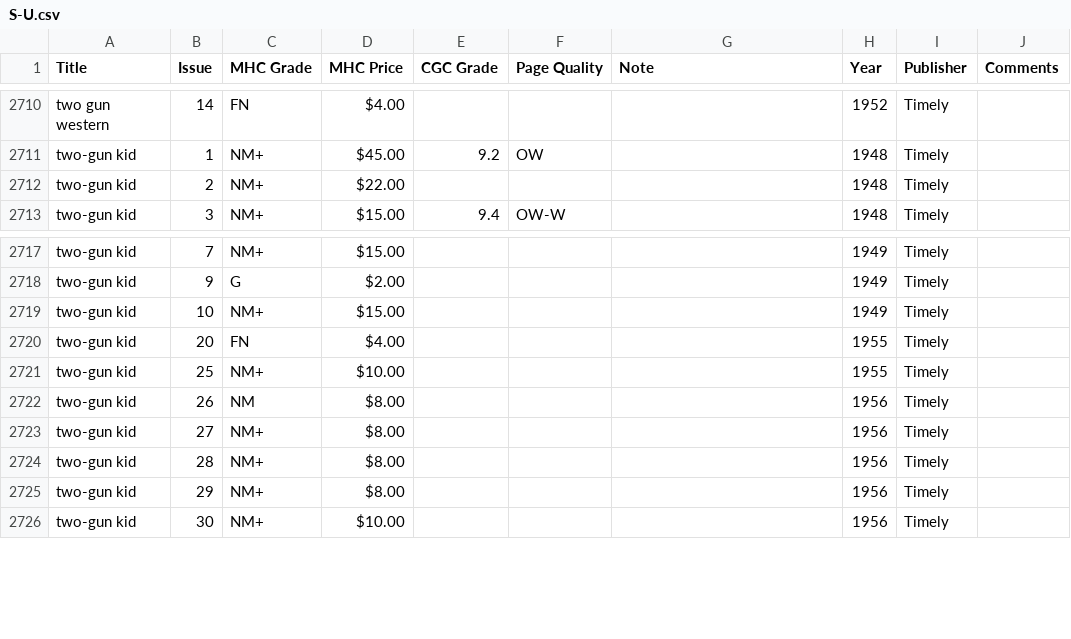
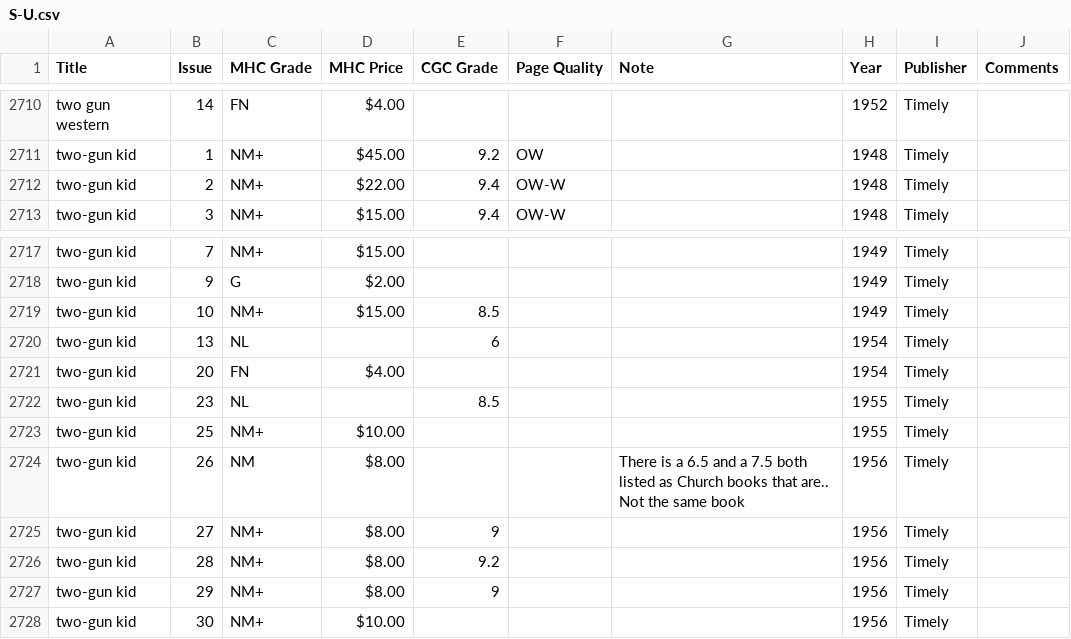
Before and after one commit to roblarsen/Edgar-Church-Collection-Data, a CSV file: src/S-U.csv, drawn as a sheet; only a part is shown, gaps mark what is left out.

```diff
--- a/src/S-U.csv
+++ b/src/S-U.csv
@@ -2711,3 +2711,3 @@ two gun western,14,FN,$4.00 ,,,,1952,Timely,
 two-gun kid,1,NM+,$45.00 ,9.2,OW , ,1948,Timely,
-two-gun kid,2,NM+,$22.00 ,,,,1948,Timely,
+two-gun kid,2,NM+,$22.00 ,9.4,OW-W ,,1948,Timely,
 two-gun kid,3,NM+,$15.00 ,9.4,OW-W , ,1948,Timely,
@@ -2718,9 +2718,11 @@ two-gun kid,7,NM+,$15.00 ,,,,1949,Timely,
 two-gun kid,9,G,$2.00 ,,,,1949,Timely,
-two-gun kid,10,NM+,$15.00 ,,,,1949,Timely,
-two-gun kid,20,FN,$4.00 ,,,,1955,Timely,
+two-gun kid,10,NM+,$15.00 ,8.5,,,1949,Timely,
+two-gun kid,13,NL ,,6,,,1954,Timely,
+two-gun kid,20,FN,$4.00 ,,,,1954,Timely,
+two-gun kid,23,NL ,,8.5,,,1955,Timely,
 two-gun kid,25,NM+,$10.00 ,,,,1955,Timely,
-two-gun kid,26,NM,$8.00 ,,,,1956,Timely,
-two-gun kid,27,NM+,$8.00 ,,,,1956,Timely,
-two-gun kid,28,NM+,$8.00 ,,,,1956,Timely,
-two-gun kid,29,NM+,$8.00 ,,,,1956,Timely,
+two-gun kid,26,NM,$8.00 ,,,There is a 6.5 and a 7.5 both listed as Church books that are.. Not the same book,1956,Timely,
+two-gun kid,27,NM+,$8.00 ,9,,,1956,Timely,
+two-gun kid,28,NM+,$8.00 ,9.2,,,1956,Timely,
+two-gun kid,29,NM+,$8.00 ,9,,,1956,Timely,
 two-gun kid,30,NM+,$10.00 ,,,,1956,Timely,
```
Also changed, not shown: src/J-L.csv.
